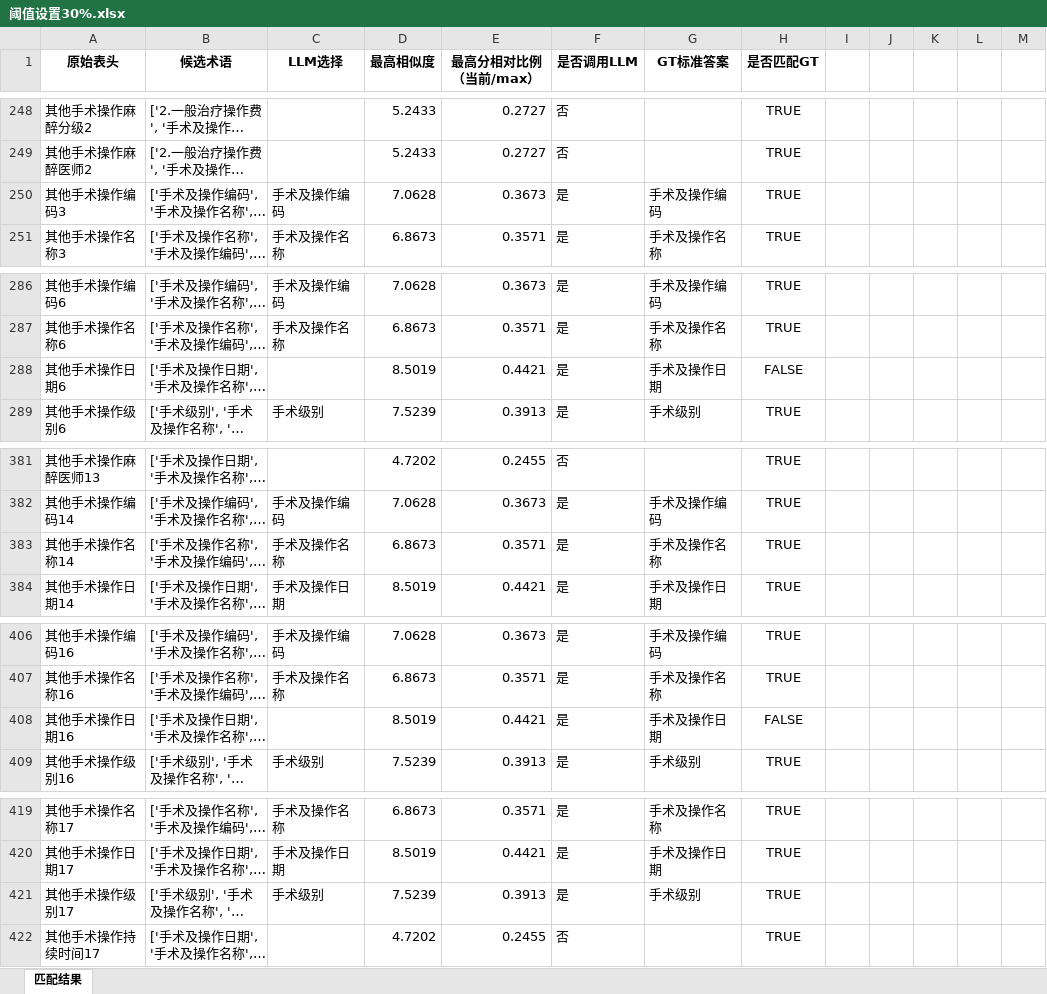
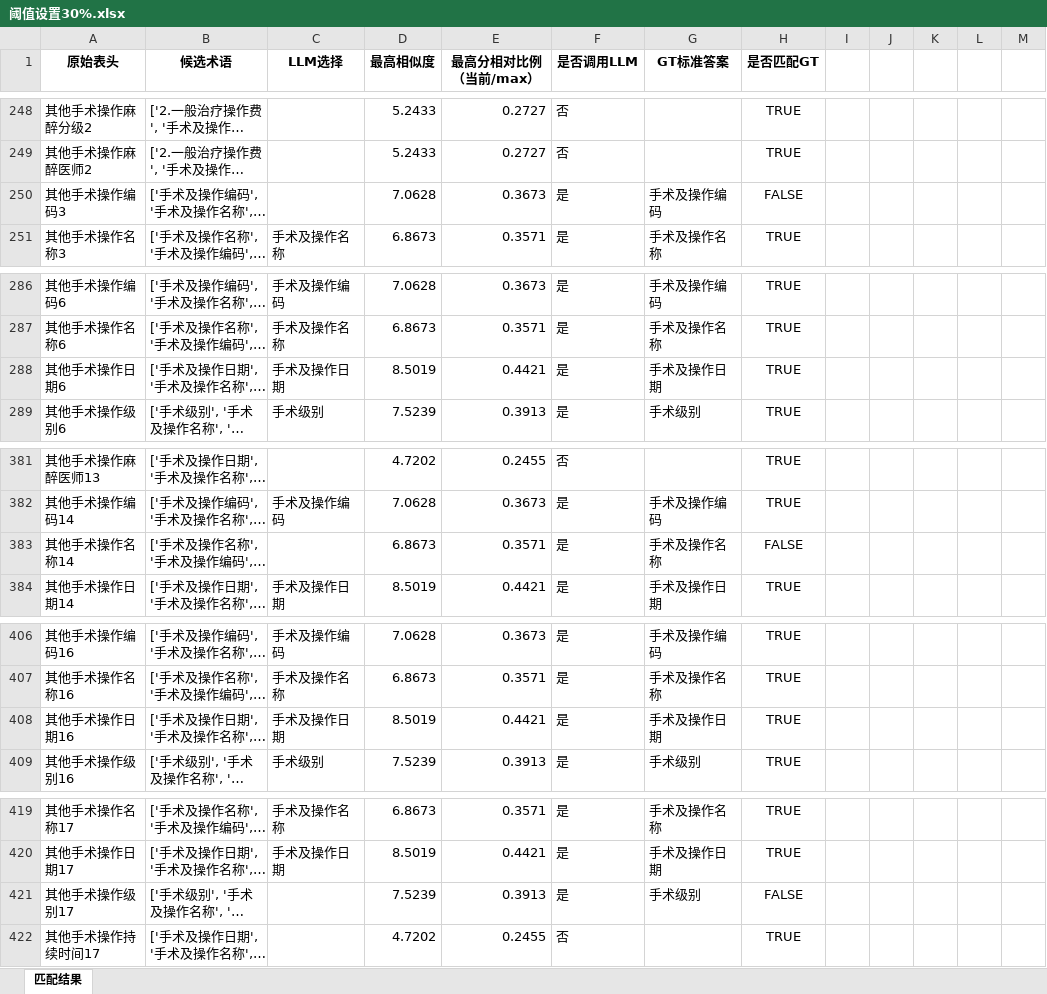
Before and after one commit to gzy-mei/rag-biomap, an Excel workbook: dataset/Matching_Results_Comparison/阈值设置30%.xlsx, sheet 匹配结果, drawn as a sheet; only a part is shown, gaps mark what is left out; long unchanged cells end in …; values as stored, in another font and other column widths than the file's, no borders; the diff covers the shown part only; the diff names each change by its address in the sheet, - before the commit and + after, or states it on an @@ line.

```diff
--- a/dataset/Matching_Results_Comparison/阈值设置30%.xlsx (sheet 匹配结果)
+++ b/dataset/Matching_Results_Comparison/阈值设置30%.xlsx (sheet 匹配结果)
-C250 (LLM选择): 手术及操作编码
+C250 (LLM选择): (empty)
-H250 (是否匹配GT): TRUE
+H250 (是否匹配GT): FALSE
-C288 (LLM选择): (empty)
+C288 (LLM选择): 手术及操作日期
-H288 (是否匹配GT): FALSE
+H288 (是否匹配GT): TRUE
-C383 (LLM选择): 手术及操作名称
+C383 (LLM选择): (empty)
-H383 (是否匹配GT): TRUE
+H383 (是否匹配GT): FALSE
-C408 (LLM选择): (empty)
+C408 (LLM选择): 手术及操作日期
-H408 (是否匹配GT): FALSE
+H408 (是否匹配GT): TRUE
-C421 (LLM选择): 手术级别
+C421 (LLM选择): (empty)
-H421 (是否匹配GT): TRUE
+H421 (是否匹配GT): FALSE
```
Also changed, not shown: 58 edited cells elsewhere in this sheet, 1 other file.
